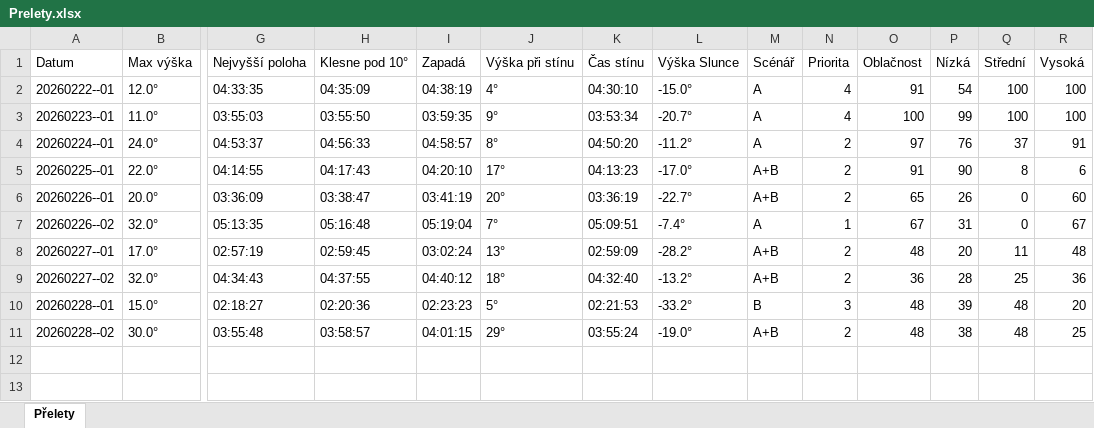
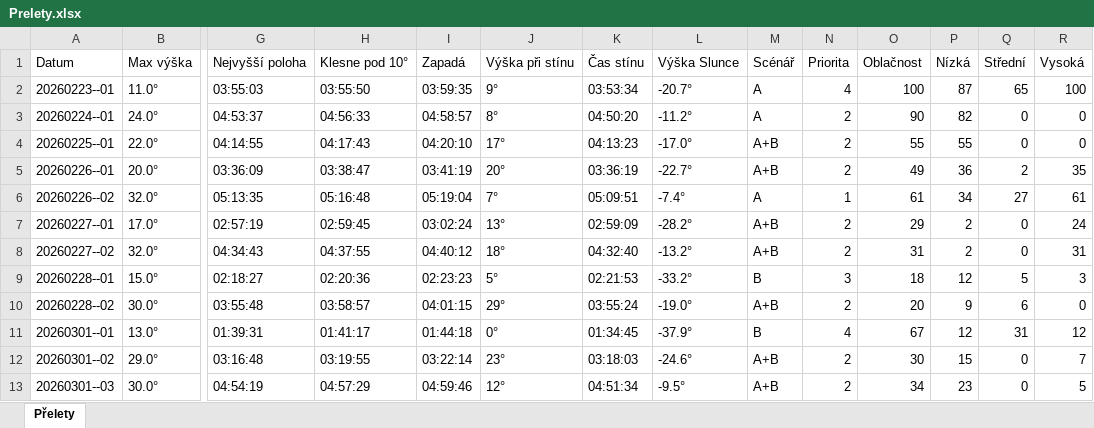
Before and after one commit to LASAR-DoSpace/LASARsat-Transit-Table, an Excel workbook: Prelety.xlsx, sheet Přelety, drawn as a sheet; only a part is shown, gaps mark what is left out; values as stored, in another font and other column widths than the file's, no cell formats; conditional formats not drawn; removed rows and columns are numbered as before the commit, all else as after; rows hold the shown columns only; the diff names each change by its address in the sheet, - before the commit and + after, or states it on an @@ line.

```diff
--- a/Prelety.xlsx (sheet Přelety)
+++ b/Prelety.xlsx (sheet Přelety)
-row 2: 20260222--01 | 12.0° | 04:33:35 | 04:35:09 | 04:38:19 | 4° | 04:30:10 | -15.0° | A | 4 | 91 | 54 | 100 | 100
-P2 (Nízká): 99
+P2 (Nízká): 87
-Q2 (Střední): 100
+Q2 (Střední): 65
-O3 (Oblačnost): 97
+O3 (Oblačnost): 90
-P3 (Nízká): 76
+P3 (Nízká): 82
-Q3 (Střední): 37
+Q3 (Střední): 0
-R3 (Vysoká): 91
+R3 (Vysoká): 0
-O4 (Oblačnost): 91
+O4 (Oblačnost): 55
-P4 (Nízká): 90
+P4 (Nízká): 55
-Q4 (Střední): 8
+Q4 (Střední): 0
-R4 (Vysoká): 6
+R4 (Vysoká): 0
-O5 (Oblačnost): 65
+O5 (Oblačnost): 49
-P5 (Nízká): 26
+P5 (Nízká): 36
-Q5 (Střední): 0
+Q5 (Střední): 2
-R5 (Vysoká): 60
+R5 (Vysoká): 35
-O6 (Oblačnost): 67
+O6 (Oblačnost): 61
-P6 (Nízká): 31
+P6 (Nízká): 34
-Q6 (Střední): 0
+Q6 (Střední): 27
-R6 (Vysoká): 67
+R6 (Vysoká): 61
-O7 (Oblačnost): 48
+O7 (Oblačnost): 29
-P7 (Nízká): 20
+P7 (Nízká): 2
-Q7 (Střední): 11
+Q7 (Střední): 0
-R7 (Vysoká): 48
+R7 (Vysoká): 24
-O8 (Oblačnost): 36
+O8 (Oblačnost): 31
-P8 (Nízká): 28
+P8 (Nízká): 2
-Q8 (Střední): 25
+Q8 (Střední): 0
-R8 (Vysoká): 36
+R8 (Vysoká): 31
-O9 (Oblačnost): 48
+O9 (Oblačnost): 18
-P9 (Nízká): 39
+P9 (Nízká): 12
-Q9 (Střední): 48
+Q9 (Střední): 5
-R9 (Vysoká): 20
+R9 (Vysoká): 3
-O10 (Oblačnost): 48
+O10 (Oblačnost): 20
-P10 (Nízká): 38
+P10 (Nízká): 9
-Q10 (Střední): 48
+Q10 (Střední): 6
-R10 (Vysoká): 25
+R10 (Vysoká): 0
+row 11: 20260301--01 | 13.0° | 01:39:31 | 01:41:17 | 01:44:18 | 0° | 01:34:45 | -37.9° | B | 4 | 67 | 12 | 31 | 12
+row 12: 20260301--02 | 29.0° | 03:16:48 | 03:19:55 | 03:22:14 | 23° | 03:18:03 | -24.6° | A+B | 2 | 30 | 15 | 0 | 7
+row 13: 20260301--03 | 30.0° | 04:54:19 | 04:57:29 | 04:59:46 | 12° | 04:51:34 | -9.5° | A+B | 2 | 34 | 23 | 0 | 5
```
Also changed, not shown: cell formats.
